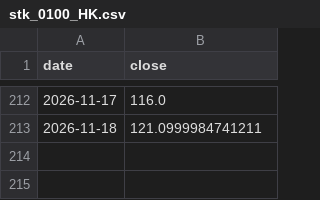
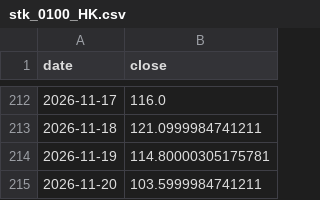
Before and after one commit to chenzhi123/market-trend-dashboard, a CSV file: data/cache/stk_0100_HK.csv, drawn as a sheet; only a part is shown, gaps mark what is left out; the diff names each change by its address in the sheet, - before the commit and + after, or states it on an @@ line.

```diff
--- a/data/cache/stk_0100_HK.csv
+++ b/data/cache/stk_0100_HK.csv
+row 214: 2026-11-19 | 114.80000305175781
+row 215: 2026-11-20 | 103.5999984741211
```
Also changed, not shown: data/cache/px__SKEW.csv, data/cache/stk_2513_HK.csv, 55 other files.
